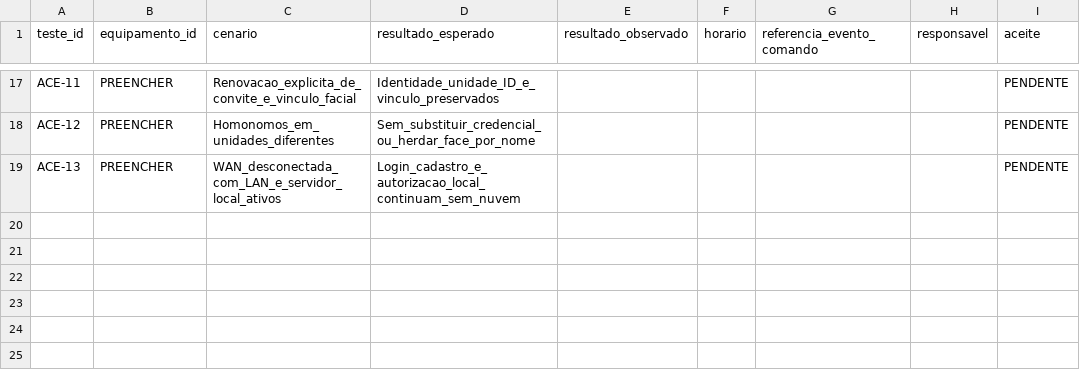
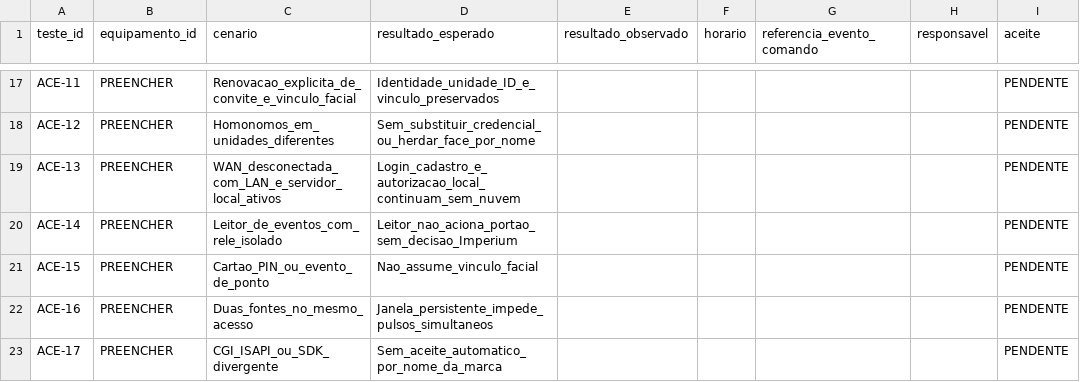
Before and after one commit to horizes/controle-acesso, a CSV file: gateway/installation/aceite.example.csv, drawn as a sheet; only a part is shown, gaps mark what is left out; the diff names each change by its address in the sheet, - before the commit and + after, or states it on an @@ line.

```diff
--- a/gateway/installation/aceite.example.csv
+++ b/gateway/installation/aceite.example.csv
+row 20: ACE-14 | PREENCHER | Leitor_de_eventos_com_rele_isolado | Leitor_nao_aciona_portao_sem_decisao_Imperium |  |  |  |  | PENDENTE
+row 21: ACE-15 | PREENCHER | Cartao_PIN_ou_evento_de_ponto | Nao_assume_vinculo_facial |  |  |  |  | PENDENTE
+row 22: ACE-16 | PREENCHER | Duas_fontes_no_mesmo_acesso | Janela_persistente_impede_pulsos_simultaneos |  |  |  |  | PENDENTE
+row 23: ACE-17 | PREENCHER | CGI_ISAPI_ou_SDK_divergente | Sem_aceite_automatico_por_nome_da_marca |  |  |  |  | PENDENTE
```
Also changed, not shown: 43 other files.
